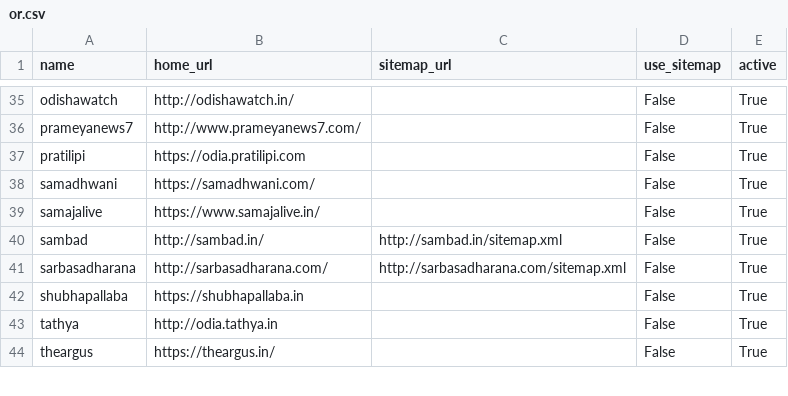
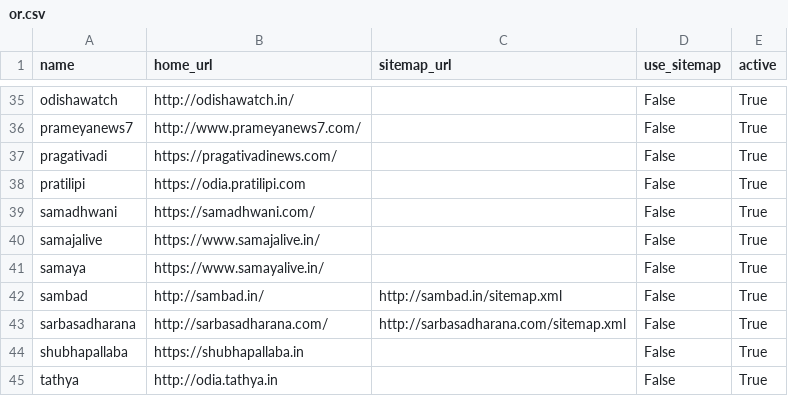
Before and after one commit to divkakwani/webcorpus, a CSV file: sources/or.csv, drawn as a sheet; only a part is shown, gaps mark what is left out; the shorter side is filled out with more unchanged rows.

Commit message:
More newspaper sources added

```diff
--- a/sources/or.csv
+++ b/sources/or.csv
@@ -36,2 +36,3 @@ odishawatch,http://odishawatch.in/,,False,True
 prameyanews7,http://www.prameyanews7.com/,,False,True
+pragativadi,https://pragativadinews.com/,,False,True
 pratilipi,https://odia.pratilipi.com,,False,True
@@ -39,2 +40,3 @@ samadhwani,https://samadhwani.com/,,False,True
 samajalive,https://www.samajalive.in/,,False,True
+samaya,https://www.samayalive.in/,,False,True
 sambad,http://sambad.in/,http://sambad.in/sitemap.xml,False,True
```
